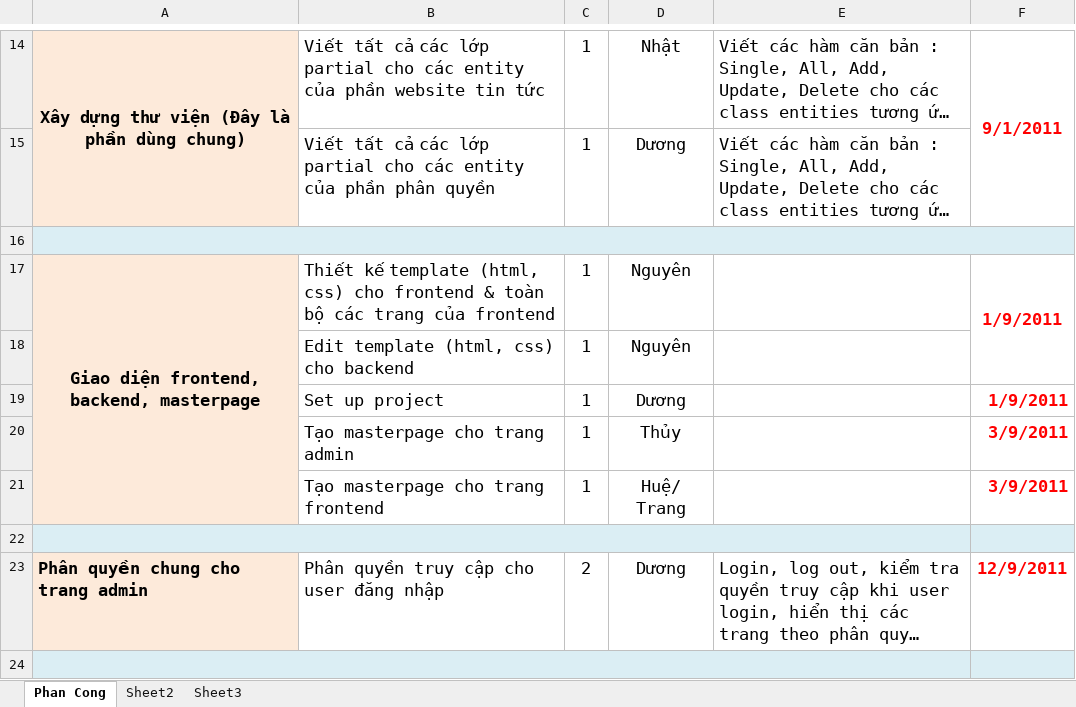
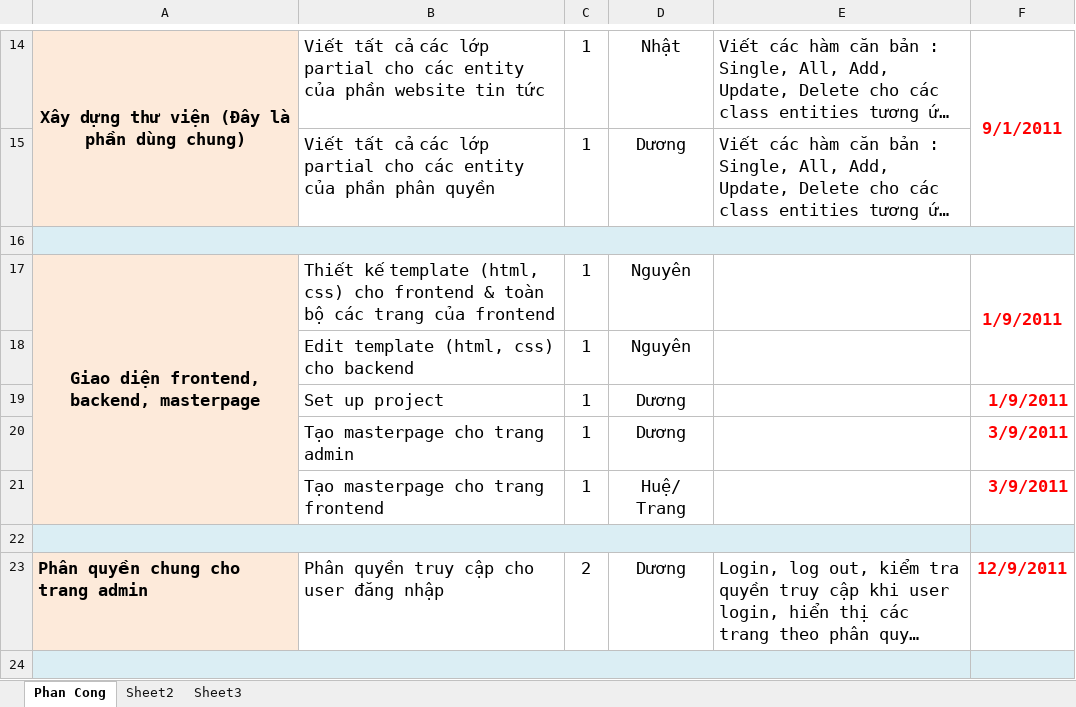
Before and after one commit to chutinhha/tranphuwesite, an Excel workbook: Documents/Timeline.xlsx, sheet Phan Cong, drawn as a sheet; only a part is shown, gaps mark what is left out; long unchanged cells end in …; values as stored, in another font and other column widths than the file's, no borders; the diff names each change by its address in the sheet, - before the commit and + after, or states it on an @@ line.

```diff
--- a/Documents/Timeline.xlsx (sheet Phan Cong)
+++ b/Documents/Timeline.xlsx (sheet Phan Cong)
-D20: Thủy
+D20: Dương
```
Also changed, not shown: 6 other files.
